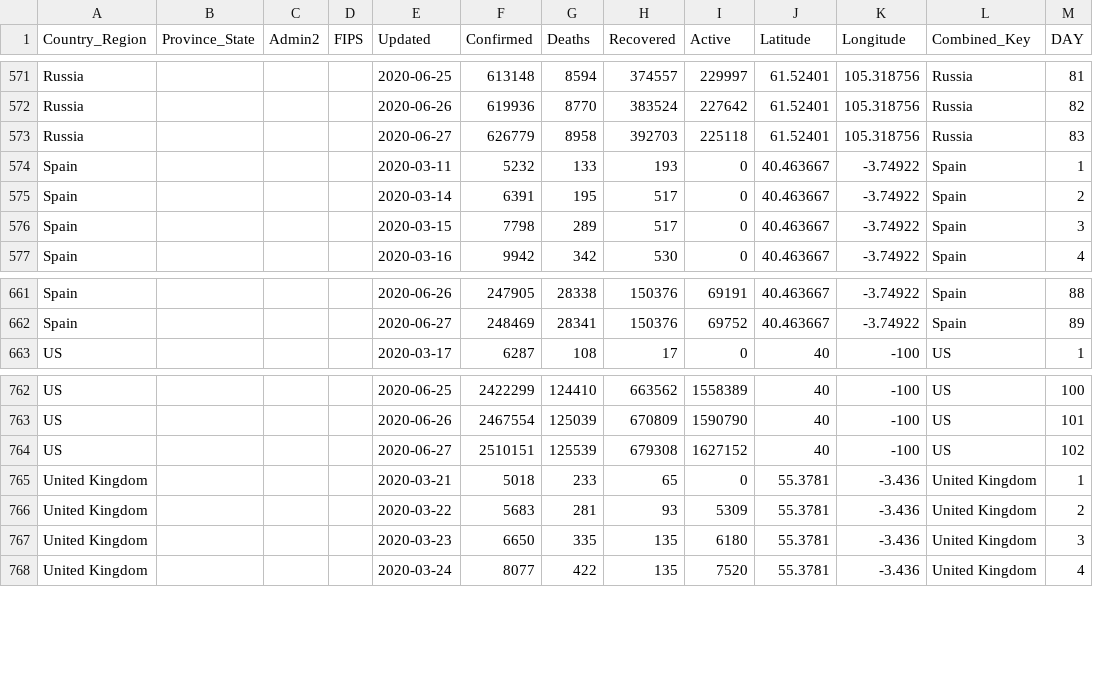
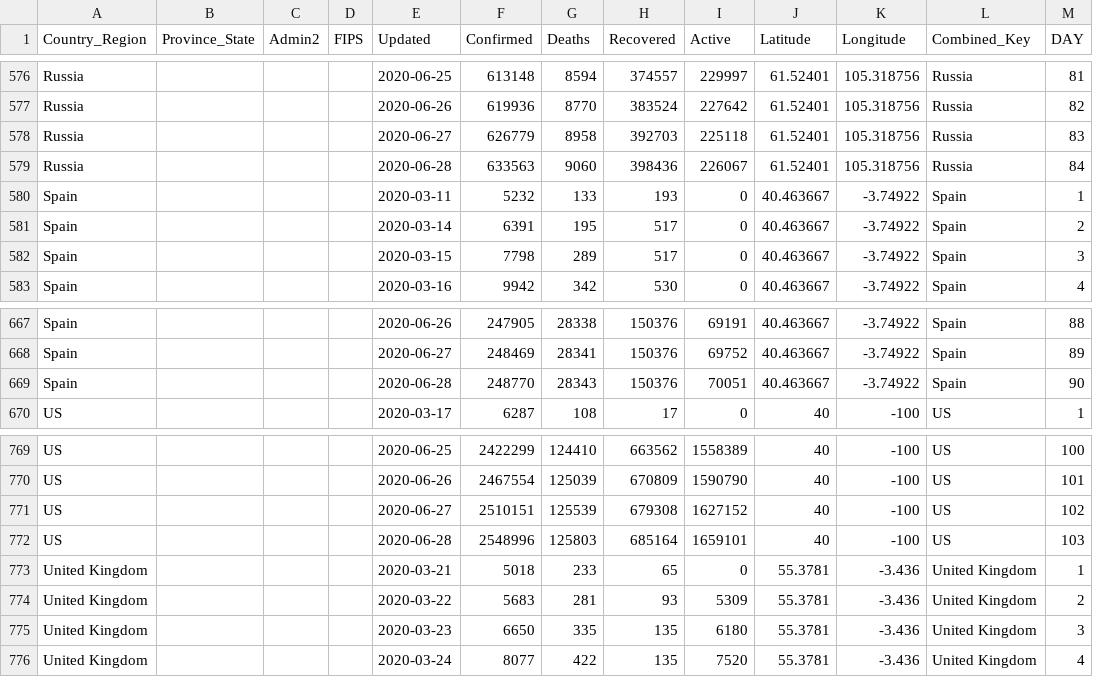
Before and after one commit to ClearsenseData/COVID-Data, a CSV file: Top_COVID-Confirmed-Day1-5000+.csv, drawn as a sheet; only a part is shown, gaps mark what is left out; the diff covers the shown part only.

```diff
--- a/Top_COVID-Confirmed-Day1-5000+.csv
+++ b/Top_COVID-Confirmed-Day1-5000+.csv
@@ -573,2 +578,3 @@ Russia,"","","",2020-06-26,619936,8770,383524,227642,61.52401,105.318756,Russia,
 Russia,"","","",2020-06-27,626779,8958,392703,225118,61.52401,105.318756,Russia,83
+Russia,"","","",2020-06-28,633563,9060,398436,226067,61.52401,105.318756,Russia,84
 Spain,"","","",2020-03-11,5232,133,193,0,40.463667,-3.74922,Spain,1
@@ -662,2 +668,3 @@ Spain,"","","",2020-06-26,247905,28338,150376,69191,40.463667,-3.74922,Spain,88
 Spain,"","","",2020-06-27,248469,28341,150376,69752,40.463667,-3.74922,Spain,89
+Spain,"","","",2020-06-28,248770,28343,150376,70051,40.463667,-3.74922,Spain,90
 US,"","","",2020-03-17,6287,108,17,0,40,-100,US,1
@@ -764,2 +771,3 @@ US,"","","",2020-06-26,2467554,125039,670809,1590790,40,-100,US,101
 US,"","","",2020-06-27,2510151,125539,679308,1627152,40,-100,US,102
+US,"","","",2020-06-28,2548996,125803,685164,1659101,40,-100,US,103
 United Kingdom,"","","",2020-03-21,5018,233,65,0,55.3781,-3.436,United Kingdom,1
```
Also changed, not shown: 5 added rows elsewhere in this file, 2 other files.
